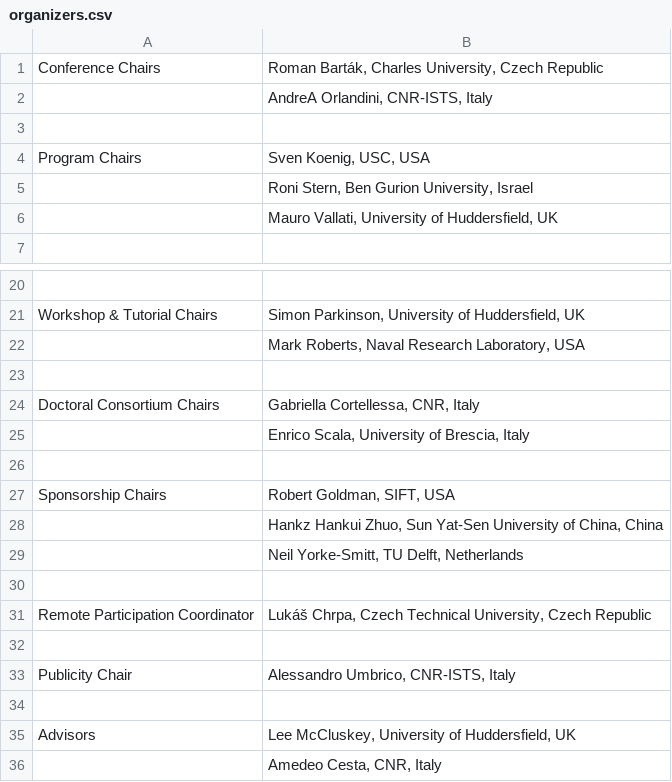
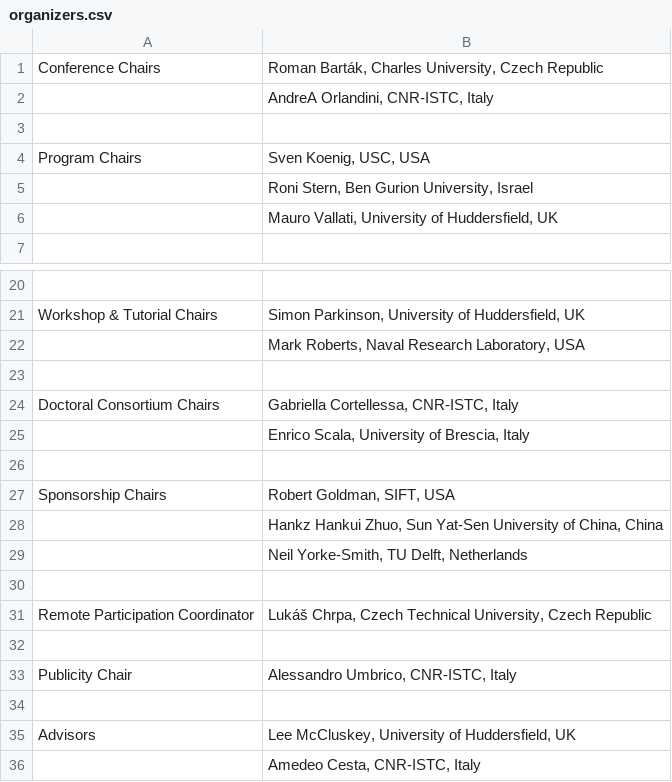
Before and after one commit to icaps2023/icaps2023.github.io, a CSV file: data/committee/organizers.csv, drawn as a sheet; only a part is shown, gaps mark what is left out.

Commit message:
Update organizers.csv

```diff
--- a/data/committee/organizers.csv
+++ b/data/committee/organizers.csv
@@ -1,3 +1,3 @@
 Conference Chairs; Roman Barták, Charles University, Czech Republic
-                 ; AndreA Orlandini, CNR-ISTS, Italy
+                 ; AndreA Orlandini, CNR-ISTC, Italy
 ;
@@ -23,3 +23,3 @@ Workshop & Tutorial Chairs; Simon Parkinson, University of Huddersfield, UK
 ;
-Doctoral Consortium Chairs; Gabriella Cortellessa, CNR, Italy
+Doctoral Consortium Chairs; Gabriella Cortellessa, CNR-ISTC, Italy
                           ; Enrico Scala, University of Brescia, Italy
@@ -28,3 +28,3 @@ Sponsorship Chairs; Robert Goldman, SIFT, USA
                   ; Hankz Hankui Zhuo, Sun Yat-Sen University of China, China
-                  ; Neil Yorke-Smitt, TU Delft, Netherlands
+                  ; Neil Yorke-Smith, TU Delft, Netherlands
 ;
@@ -32,5 +32,5 @@ Remote Participation Coordinator; Lukáš Chrpa, Czech Technical University, Cze
 ;
-Publicity Chair; Alessandro Umbrico, CNR-ISTS, Italy
+Publicity Chair; Alessandro Umbrico, CNR-ISTC, Italy
 ;
 Advisors; Lee McCluskey, University of Huddersfield, UK
-        ; Amedeo Cesta, CNR, Italy
+        ; Amedeo Cesta, CNR-ISTC, Italy
```
